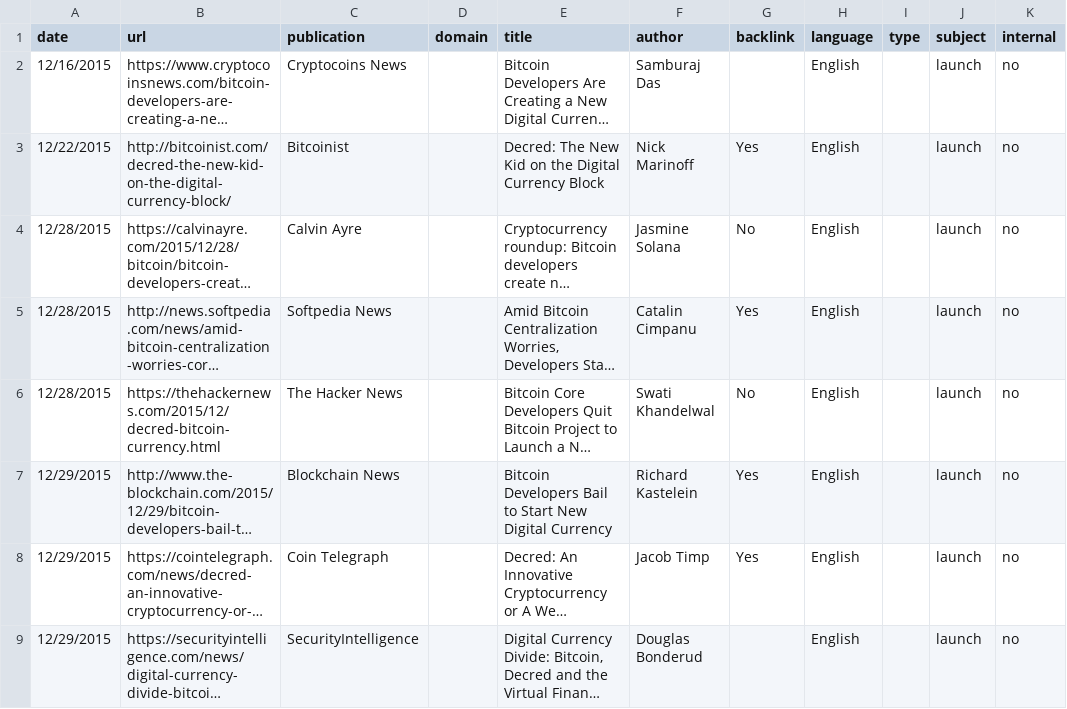
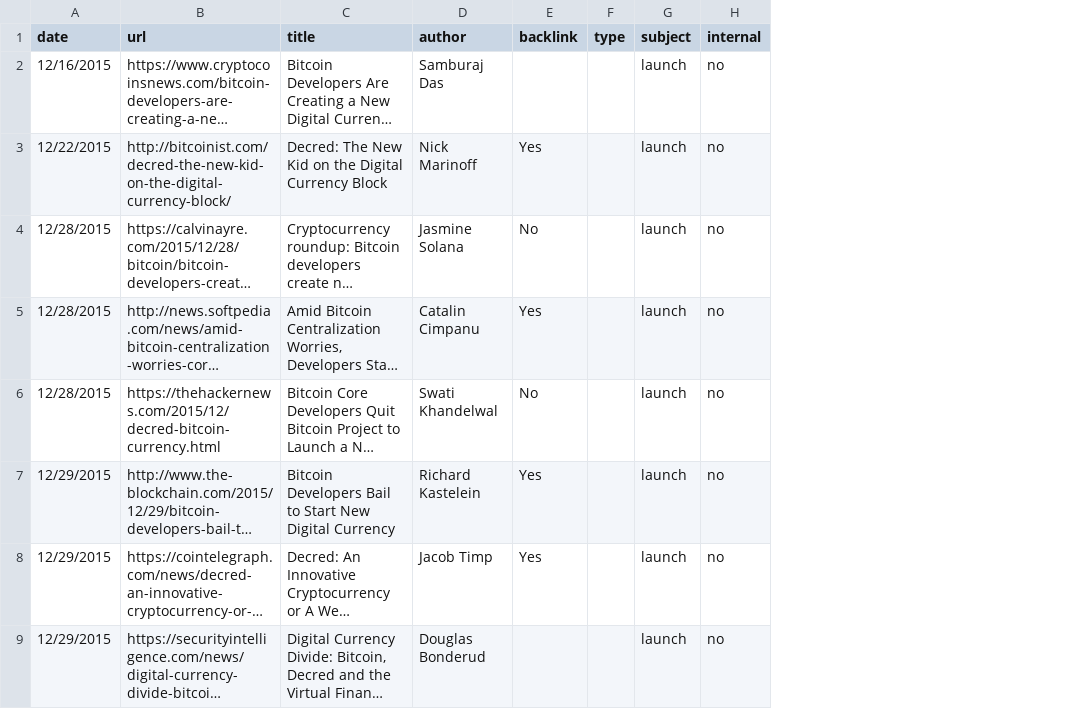
Before and after one commit to RichardRed0x/decred-media-tracker, a CSV file: media.csv, drawn as a sheet; only a part is shown; long unchanged cells end in …; the diff names each change by its address in the sheet, - before the commit and + after, or states it on an @@ line.

Commit message:
media: drop redundant columns

```diff
--- a/media.csv
+++ b/media.csv
-column C (publication), rows 2-9: Cryptocoins News | Bitcoinist | Calvin Ayre | Softpedia News | The Hacker News | Blockchain News | Coin Telegraph | SecurityIntelligence
-column D (domain), empty
-column H (language), rows 2-9: all English
```
